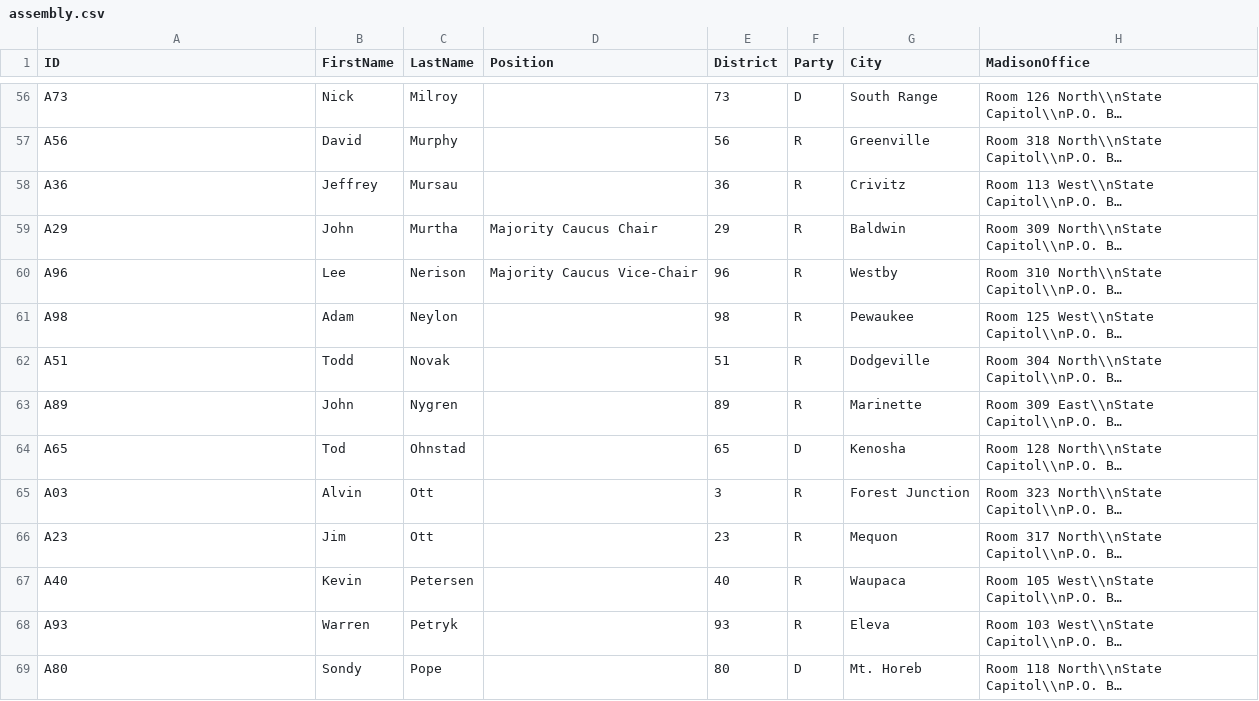
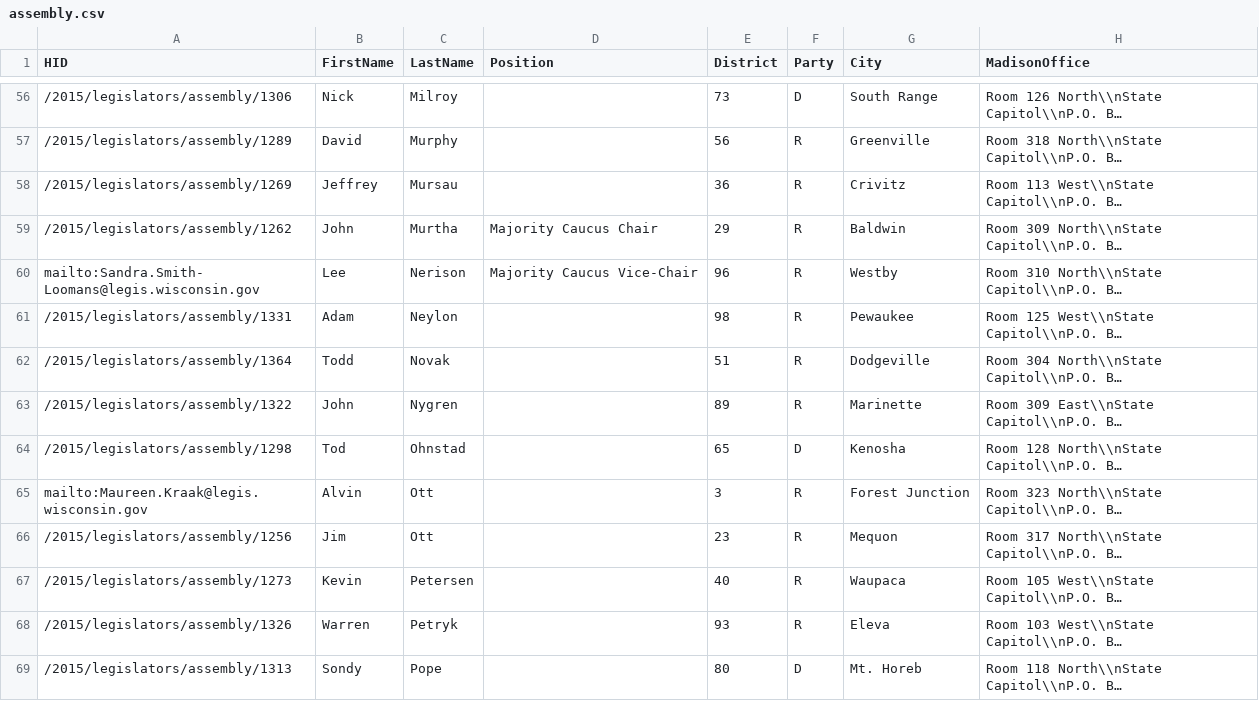
Before and after one commit to ehacinom/jam4changedata, a CSV file: assembly.csv, drawn as a sheet; only a part is shown, gaps mark what is left out; long unchanged cells end in …; the diff covers the shown part only; the diff names each change by its address in the sheet, - before the commit and + after, or states it on an @@ line.

```diff
--- a/assembly.csv
+++ b/assembly.csv
-A1: ID
+A1: HID
-A56 (HID): A73
+A56 (HID): /2015/legislators/assembly/1306
-A57 (HID): A56
+A57 (HID): /2015/legislators/assembly/1289
-A58 (HID): A36
+A58 (HID): /2015/legislators/assembly/1269
-A59 (HID): A29
+A59 (HID): /2015/legislators/assembly/1262
-A60 (HID): A96
+A60 (HID): mailto:Sandra.Smith-Loomans@legis.wisconsin.gov
-A61 (HID): A98
+A61 (HID): /2015/legislators/assembly/1331
-A62 (HID): A51
+A62 (HID): /2015/legislators/assembly/1364
-A63 (HID): A89
+A63 (HID): /2015/legislators/assembly/1322
-A64 (HID): A65
+A64 (HID): /2015/legislators/assembly/1298
-A65 (HID): A03
+A65 (HID): mailto:Maureen.Kraak@legis.wisconsin.gov
-A66 (HID): A23
+A66 (HID): /2015/legislators/assembly/1256
-A67 (HID): A40
+A67 (HID): /2015/legislators/assembly/1273
-A68 (HID): A93
+A68 (HID): /2015/legislators/assembly/1326
-A69 (HID): A80
+A69 (HID): /2015/legislators/assembly/1313
```
Also changed, not shown: 85 edited cells elsewhere in this file, senate.csv, 2 other files.
